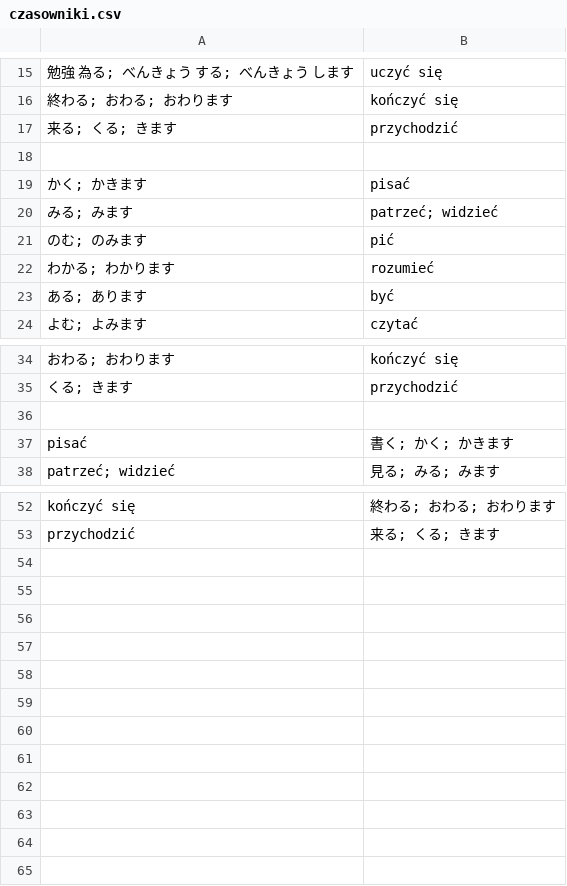
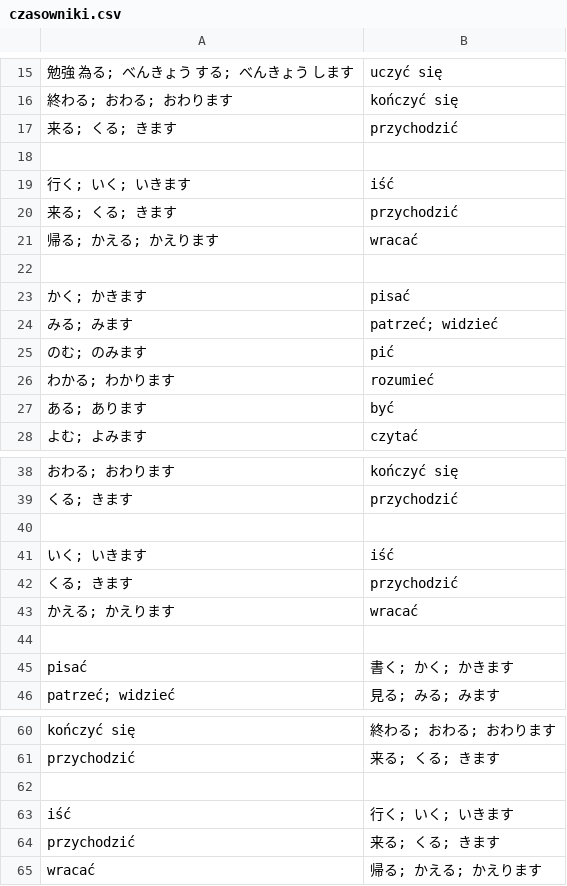
Before and after one commit to kamil-adam/anki, a CSV file: japan/czasowniki.csv, drawn as a sheet; only a part is shown, gaps mark what is left out; the diff names each change by its address in the sheet, - before the commit and + after, or states it on an @@ line.

Commit message:
japan

```diff
--- a/japan/czasowniki.csv
+++ b/japan/czasowniki.csv
+row 19: 行く; いく; いきます | iść
+row 20: 来る; くる; きます | przychodzić
+row 21: 帰る; かえる; かえります | wracać
+row 22: (empty)
+row 41: いく; いきます | iść
+row 42: くる; きます | przychodzić
+row 43: かえる; かえります | wracać
+row 44: (empty)
+row 62: (empty)
+row 63: iść | 行く; いく; いきます
+row 64: przychodzić | 来る; くる; きます
+row 65: wracać | 帰る; かえる; かえります
```
